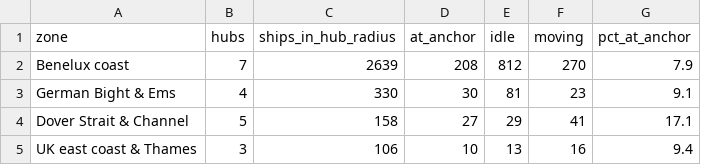
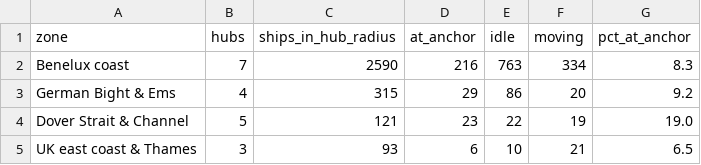
Before and after one commit to FaraazonMac/Maritime-Traffic-Analytics, a CSV file: analysis/outputs/data/zone_table.csv, drawn as a sheet.

```diff
--- a/analysis/outputs/data/zone_table.csv
+++ b/analysis/outputs/data/zone_table.csv
@@ -1,5 +1,5 @@
 zone,hubs,ships_in_hub_radius,at_anchor,idle,moving,pct_at_anchor
-Benelux coast,7,2639,208,812,270,7.9
-German Bight & Ems,4,330,30,81,23,9.1
-Dover Strait & Channel,5,158,27,29,41,17.1
-UK east coast & Thames,3,106,10,13,16,9.4
+Benelux coast,7,2590,216,763,334,8.3
+German Bight & Ems,4,315,29,86,20,9.2
+Dover Strait & Channel,5,121,23,22,19,19.0
+UK east coast & Thames,3,93,6,10,21,6.5
```
Also changed, not shown: analysis/outputs/data/estimates.csv, analysis/outputs/data/hub_table.csv, 44 other files.
